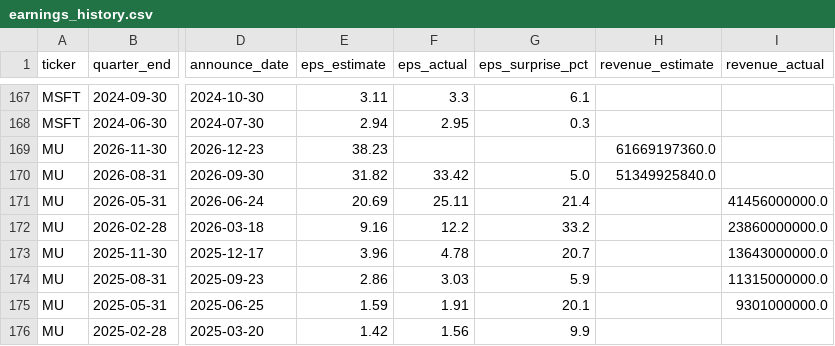
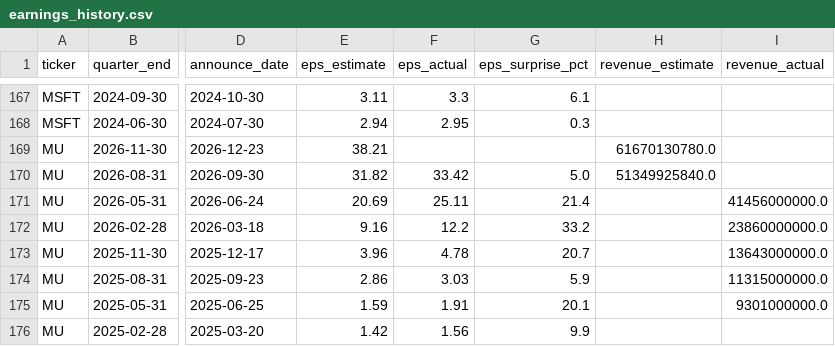
Before and after one commit to marcuslai1/market-dashboard, a CSV file: data/earnings_history.csv, drawn as a sheet; only a part is shown, gaps mark what is left out; the diff names each change by its address in the sheet, - before the commit and + after, or states it on an @@ line.

```diff
--- a/data/earnings_history.csv
+++ b/data/earnings_history.csv
-E169 (eps_estimate): 38.23
+E169 (eps_estimate): 38.21
-H169 (revenue_estimate): 61669197360.0
+H169 (revenue_estimate): 61670130780.0
```
Also changed, not shown: data/market_data.csv, 1 other file.
